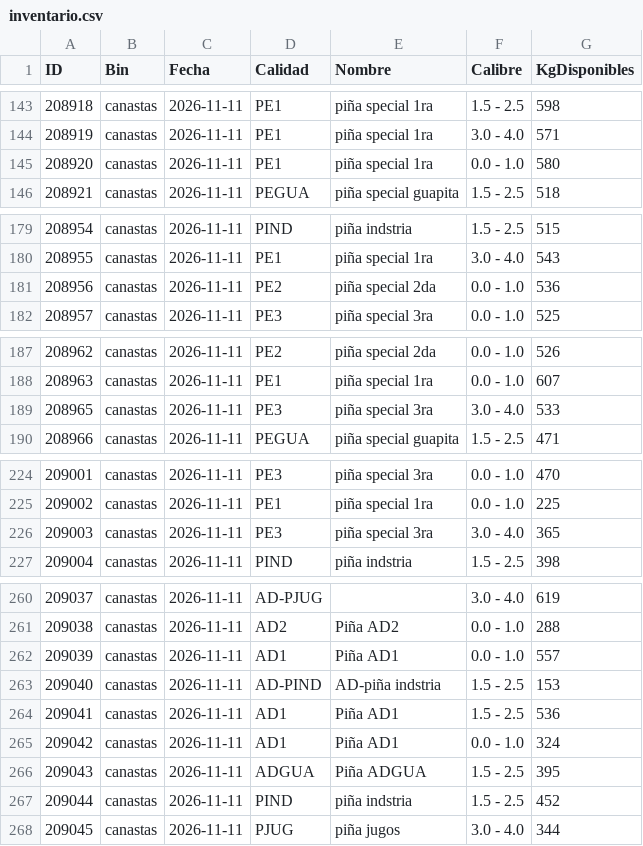
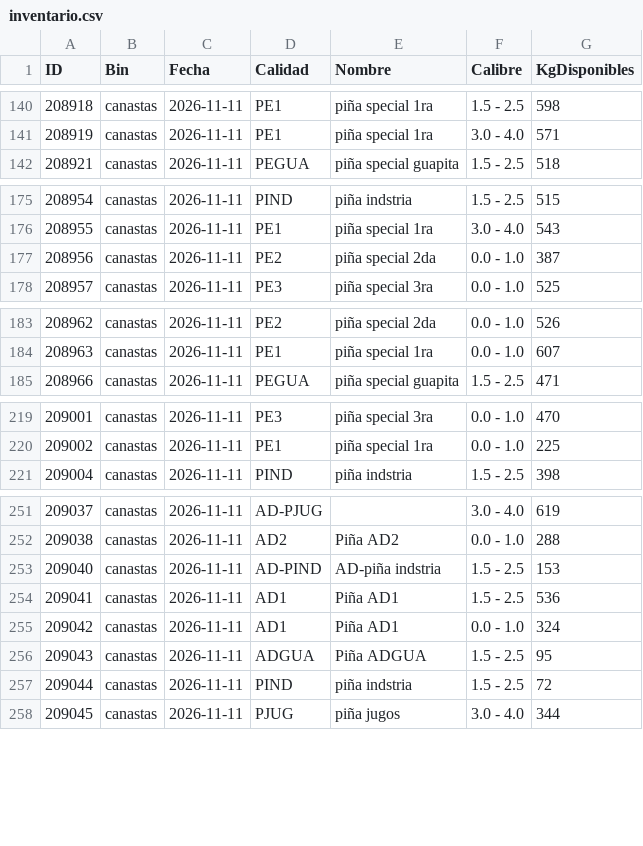
Before and after one commit to logisticaguapa-arch/inventario-fruta, a CSV file: inventario.csv, drawn as a sheet; only a part is shown, gaps mark what is left out; the diff covers the shown part only.

```diff
--- a/inventario.csv
+++ b/inventario.csv
@@ -144,3 +141,2 @@ ID,Bin,Fecha,Calidad,Nombre,Calibre,KgDisponibles
 208919,canastas,2026-11-11,PE1,piña special 1ra,3.0 - 4.0,571
-208920,canastas,2026-11-11,PE1,piña special 1ra,0.0 - 1.0,580
 208921,canastas,2026-11-11,PEGUA,piña special guapita,1.5 - 2.5,518
@@ -180,3 +176,3 @@ ID,Bin,Fecha,Calidad,Nombre,Calibre,KgDisponibles
 208955,canastas,2026-11-11,PE1,piña special 1ra,3.0 - 4.0,543
-208956,canastas,2026-11-11,PE2,piña special 2da,0.0 - 1.0,536
+208956,canastas,2026-11-11,PE2,piña special 2da,0.0 - 1.0,387
 208957,canastas,2026-11-11,PE3,piña special 3ra,0.0 - 1.0,525
@@ -188,3 +184,2 @@ ID,Bin,Fecha,Calidad,Nombre,Calibre,KgDisponibles
 208963,canastas,2026-11-11,PE1,piña special 1ra,0.0 - 1.0,607
-208965,canastas,2026-11-11,PE3,piña special 3ra,3.0 - 4.0,533
 208966,canastas,2026-11-11,PEGUA,piña special guapita,1.5 - 2.5,471
@@ -225,3 +220,2 @@ ID,Bin,Fecha,Calidad,Nombre,Calibre,KgDisponibles
 209002,canastas,2026-11-11,PE1,piña special 1ra,0.0 - 1.0,225
-209003,canastas,2026-11-11,PE3,piña special 3ra,3.0 - 4.0,365
 209004,canastas,2026-11-11,PIND,piña indstria,1.5 - 2.5,398
@@ -261,3 +252,2 @@ ID,Bin,Fecha,Calidad,Nombre,Calibre,KgDisponibles
 209038,canastas,2026-11-11,AD2,Piña AD2,0.0 - 1.0,288
-209039,canastas,2026-11-11,AD1,Piña AD1,0.0 - 1.0,557
 209040,canastas,2026-11-11,AD-PIND,AD-piña indstria,1.5 - 2.5,153
@@ -265,4 +255,4 @@ ID,Bin,Fecha,Calidad,Nombre,Calibre,KgDisponibles
 209042,canastas,2026-11-11,AD1,Piña AD1,0.0 - 1.0,324
-209043,canastas,2026-11-11,ADGUA,Piña ADGUA,1.5 - 2.5,395
-209044,canastas,2026-11-11,PIND,piña indstria,1.5 - 2.5,452
+209043,canastas,2026-11-11,ADGUA,Piña ADGUA,1.5 - 2.5,95
+209044,canastas,2026-11-11,PIND,piña indstria,1.5 - 2.5,72
 209045,canastas,2026-11-11,PJUG,piña jugos,3.0 - 4.0,344
```
Also changed, not shown: 6 removed rows and 5 edited cells elsewhere in this file, descarte.csv, 1 other file.
